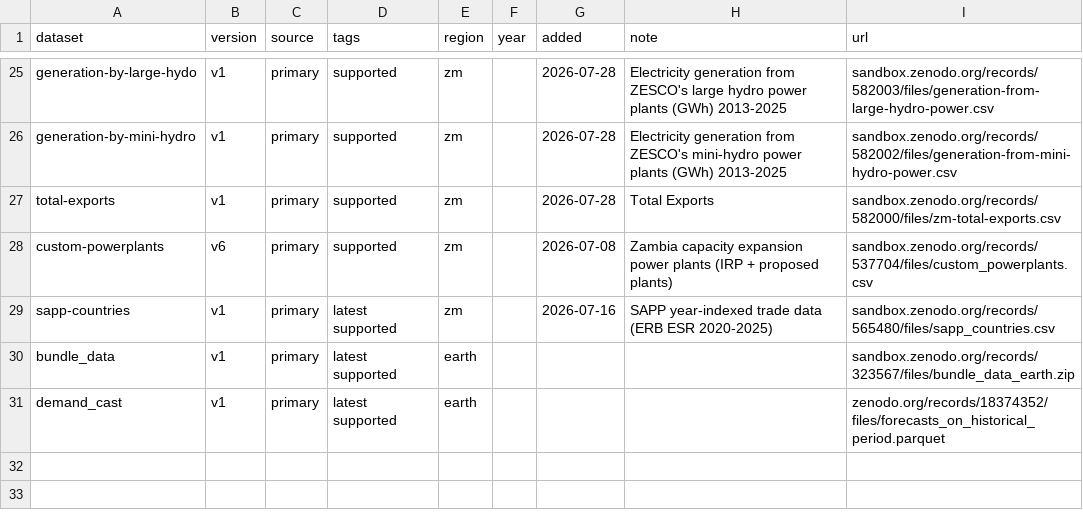
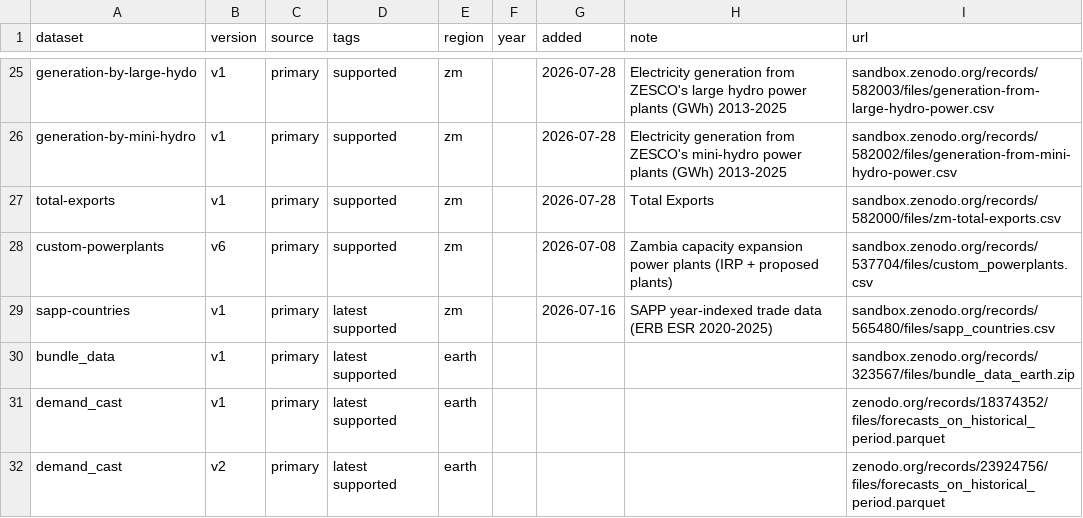
Before and after one commit to open-energy-transition/pypsa-zambia, a CSV file: data/versions.csv, drawn as a sheet; only a part is shown, gaps mark what is left out; the diff names each change by its address in the sheet, - before the commit and + after, or states it on an @@ line.

Commit message:
Update DemandCast version (#488)
* Add DemandCast v2 to the versions file

* Add DemandCast to data inventory

* Add DemandCast to config

* Add release note

```diff
--- a/data/versions.csv
+++ b/data/versions.csv
+row 32: demand_cast | v2 | primary | latest supported | earth |  |  |  | zenodo.org/records/23924756/files/forecasts_on_historical_period.parquet
```
Also changed, not shown: 3 other files.
